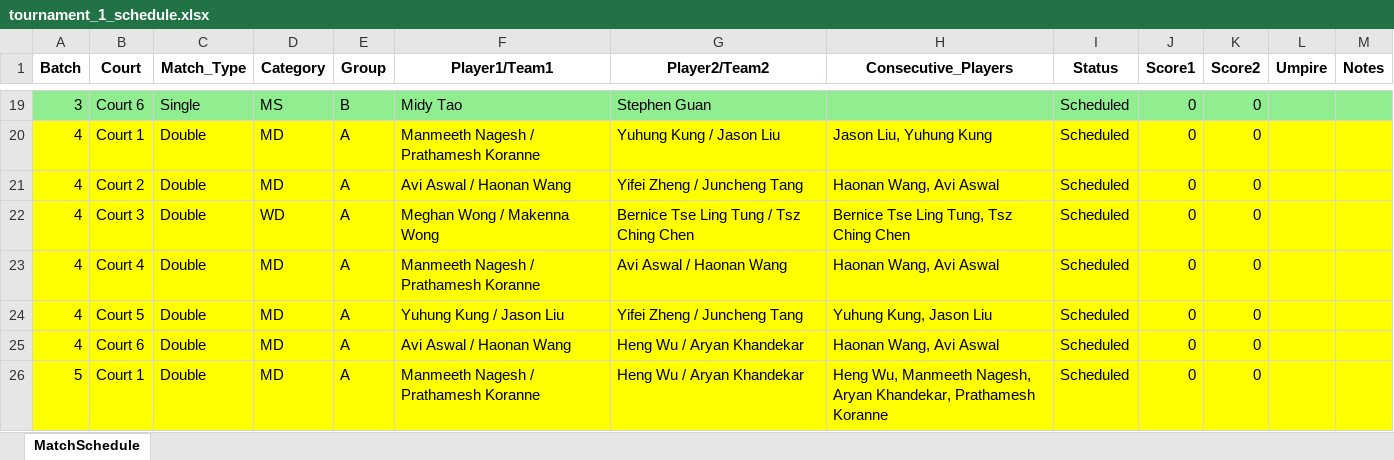
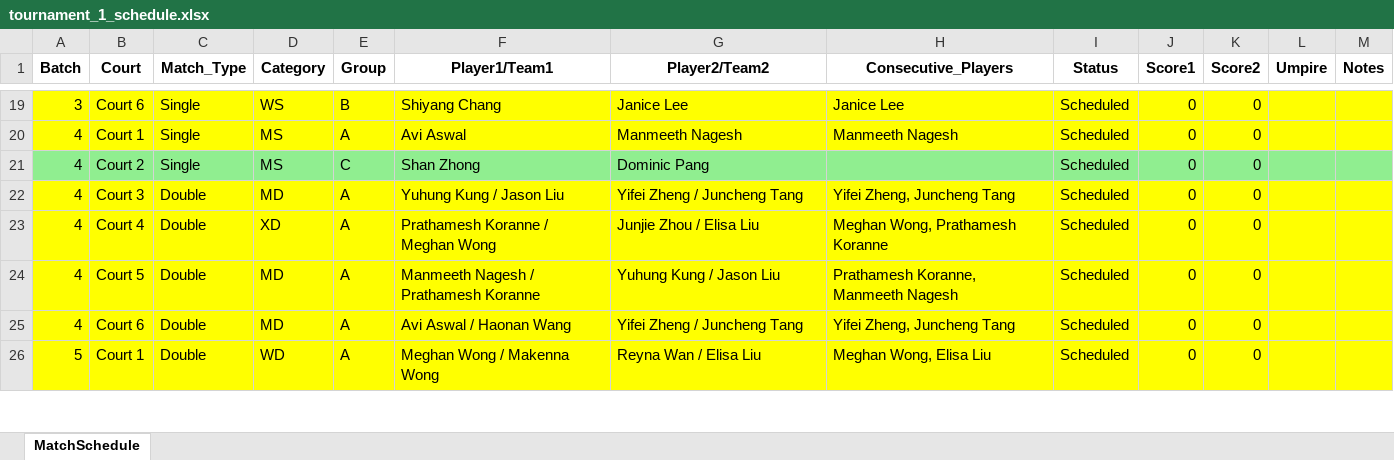
Before and after one commit to alex1792/Scoreboard, an Excel workbook: instance/tournament_1_schedule.xlsx, sheet MatchSchedule, drawn as a sheet; only a part is shown, gaps mark what is left out; values as stored, in another font and other column widths than the file's, no borders; the diff covers the shown part only; the diff names each change by its address in the sheet, - before the commit and + after, or states it on an @@ line.

```diff
--- a/instance/tournament_1_schedule.xlsx (sheet MatchSchedule)
+++ b/instance/tournament_1_schedule.xlsx (sheet MatchSchedule)
-A19:M19 fill: #90EE90
+A19:M19 fill: #FFFF00
-D19 (Category): MS
+D19 (Category): WS
-F19 (Player1/Team1): Midy Tao
+F19 (Player1/Team1): Shiyang Chang
-G19 (Player2/Team2): Stephen Guan
+G19 (Player2/Team2): Janice Lee
-H19 (Consecutive_Players): (empty)
+H19 (Consecutive_Players): Janice Lee
-C20:C21 (Match_Type): Double
+C20:C21 (Match_Type): Single
-D20:D21 (Category): MD
+D20:D21 (Category): MS
-F20 (Player1/Team1): Manmeeth Nagesh / Prathamesh Koranne
+F20 (Player1/Team1): Avi Aswal
-G20 (Player2/Team2): Yuhung Kung / Jason Liu
+G20 (Player2/Team2): Manmeeth Nagesh
-H20 (Consecutive_Players): Jason Liu, Yuhung Kung
+H20 (Consecutive_Players): Manmeeth Nagesh
-A21:M21 fill: #FFFF00
+A21:M21 fill: #90EE90
-E21 (Group): A
+E21 (Group): C
-F21 (Player1/Team1): Avi Aswal / Haonan Wang
+F21 (Player1/Team1): Shan Zhong
-G21 (Player2/Team2): Yifei Zheng / Juncheng Tang
+G21 (Player2/Team2): Dominic Pang
-H21 (Consecutive_Players): Haonan Wang, Avi Aswal
+H21 (Consecutive_Players): (empty)
-D22 (Category): WD
+D22 (Category): MD
-F22 (Player1/Team1): Meghan Wong / Makenna Wong
+F22 (Player1/Team1): Yuhung Kung / Jason Liu
-G22 (Player2/Team2): Bernice Tse Ling Tung / Tsz Ching Chen
+G22 (Player2/Team2): Yifei Zheng / Juncheng Tang
-H22 (Consecutive_Players): Bernice Tse Ling Tung, Tsz Ching Chen
+H22 (Consecutive_Players): Yifei Zheng, Juncheng Tang
-D23 (Category): MD
+D23 (Category): XD
-F23 (Player1/Team1): Manmeeth Nagesh / Prathamesh Koranne
+F23 (Player1/Team1): Prathamesh Koranne / Meghan Wong
-G23 (Player2/Team2): Avi Aswal / Haonan Wang
+G23 (Player2/Team2): Junjie Zhou / Elisa Liu
-H23 (Consecutive_Players): Haonan Wang, Avi Aswal
+H23 (Consecutive_Players): Meghan Wong, Prathamesh Koranne
-F24 (Player1/Team1): Yuhung Kung / Jason Liu
+F24 (Player1/Team1): Manmeeth Nagesh / Prathamesh Koranne
-G24 (Player2/Team2): Yifei Zheng / Juncheng Tang
+G24 (Player2/Team2): Yuhung Kung / Jason Liu
-H24 (Consecutive_Players): Yuhung Kung, Jason Liu
+H24 (Consecutive_Players): Prathamesh Koranne, Manmeeth Nagesh
-G25 (Player2/Team2): Heng Wu / Aryan Khandekar
+G25 (Player2/Team2): Yifei Zheng / Juncheng Tang
-H25 (Consecutive_Players): Haonan Wang, Avi Aswal
+H25 (Consecutive_Players): Yifei Zheng, Juncheng Tang
-D26 (Category): MD
+D26 (Category): WD
-F26 (Player1/Team1): Manmeeth Nagesh / Prathamesh Koranne
+F26 (Player1/Team1): Meghan Wong / Makenna Wong
-G26 (Player2/Team2): Heng Wu / Aryan Khandekar
+G26 (Player2/Team2): Reyna Wan / Elisa Liu
-H26 (Consecutive_Players): Heng Wu, Manmeeth Nagesh, Aryan Khandekar, Prathamesh Koranne
+H26 (Consecutive_Players): Meghan Wong, Elisa Liu
```
Also changed, not shown: 22 added rows, 11 removed rows, 93 edited cells and cell formats elsewhere in this sheet, 12 other files.
